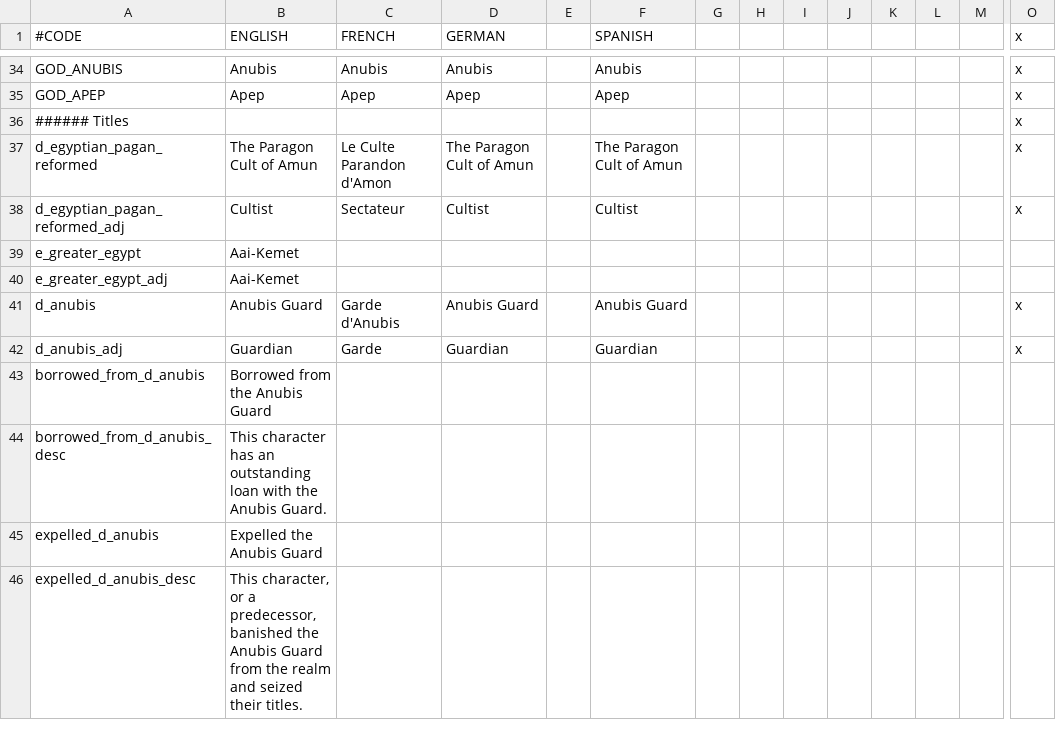
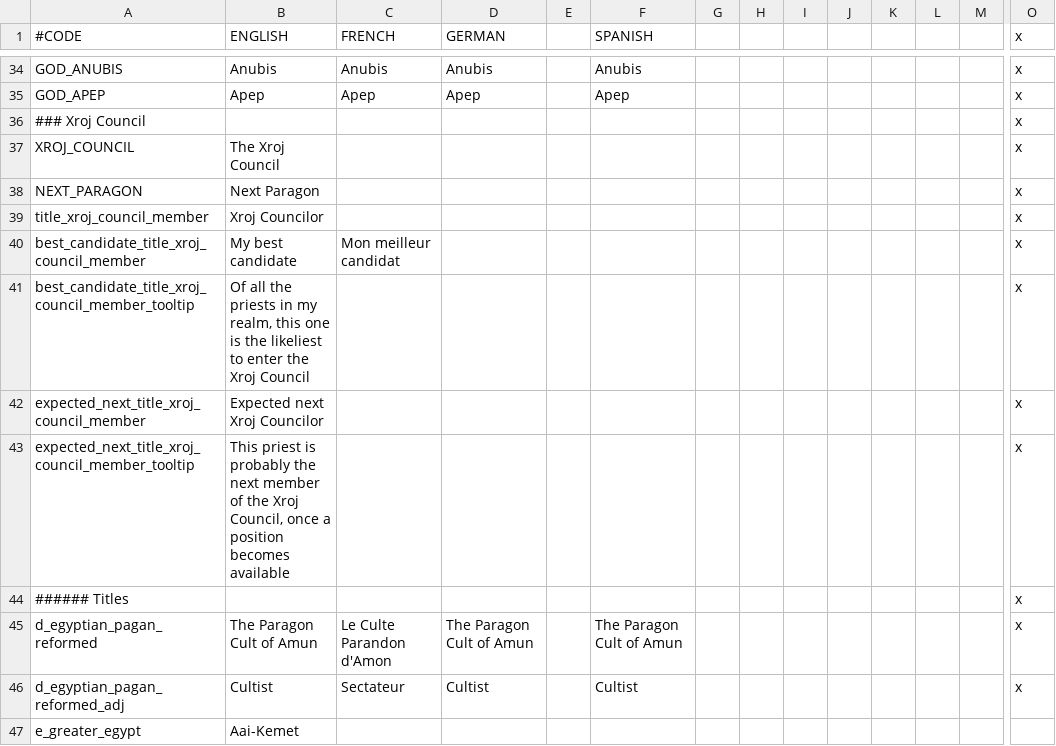
Before and after one commit to levigoddard/CKII_MOD, a CSV file: AncientReligions1/localisation/ACR_egyptian.csv, drawn as a sheet; only a part is shown, gaps mark what is left out; the shorter side is filled out with more unchanged rows; rows hold the shown columns only; the diff names each change by its address in the sheet, - before the commit and + after, or states it on an @@ line.

```diff
--- a/AncientReligions1/localisation/ACR_egyptian.csv
+++ b/AncientReligions1/localisation/ACR_egyptian.csv
+row 36: ### Xroj Council |  |  |  |  |  |  |  |  |  |  |  |  | x
+row 37: XROJ_COUNCIL | The Xroj Council |  |  |  |  |  |  |  |  |  |  |  | x
+row 38: NEXT_PARAGON | Next Paragon |  |  |  |  |  |  |  |  |  |  |  | x
+row 39: title_xroj_council_member | Xroj Councilor |  |  |  |  |  |  |  |  |  |  |  | x
+row 40: best_candidate_title_xroj_council_member | My best candidate | Mon meilleur candidat |  |  |  |  |  |  |  |  |  |  | x
+row 41: best_candidate_title_xroj_council_member_tooltip | Of all the priests in my realm, this one is the likeliest to enter the Xroj Council |  |  |  |  |  |  |  |  |  |  |  | x
+row 42: expected_next_title_xroj_council_member | Expected next Xroj Councilor |  |  |  |  |  |  |  |  |  |  |  | x
+row 43: expected_next_title_xroj_council_member_tooltip | This priest is probably the next member of the Xroj Council, once a position becomes available |  |  |  |  |  |  |  |  |  |  |  | x
```
Also changed, not shown: AncientReligions1/localisation/ACR_celtic_events.csv, AncientReligions1/localisation/ACR_egyptian_events.csv, 50 other files.
